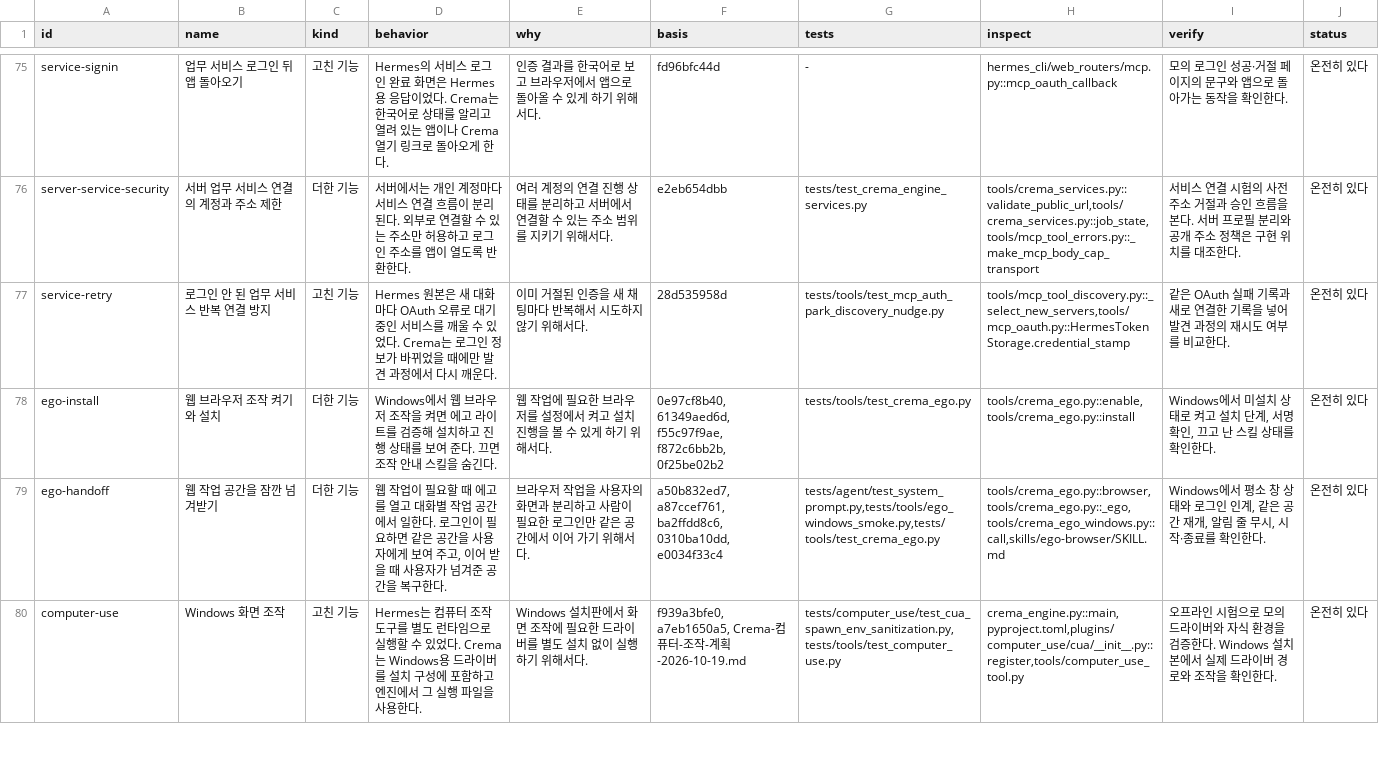
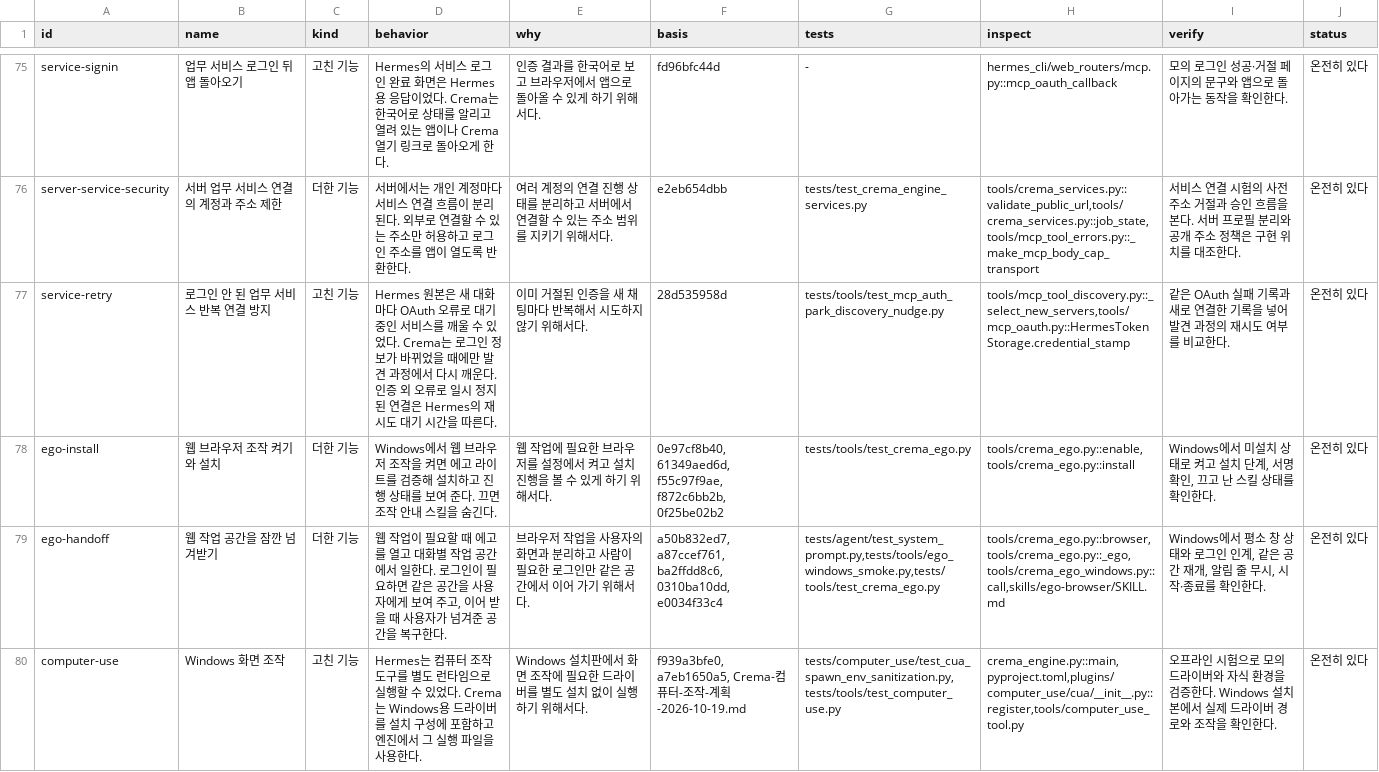
Before and after one commit to chaconne67/crema-engine, a TSV file: CREMA_FEATURES.tsv, drawn as a sheet; only a part is shown, gaps mark what is left out; the diff covers the shown part only.

Commit message:
Restore Crema behavior after the Hermes v0.23.3 merge

```diff
--- a/CREMA_FEATURES.tsv
+++ b/CREMA_FEATURES.tsv
@@ -76,3 +76,3 @@ service-signin	업무 서비스 로그인 뒤 앱 돌아오기	고친 기능	Her
 server-service-security	서버 업무 서비스 연결의 계정과 주소 제한	더한 기능	서버에서는 개인 계정마다 서비스 연결 흐름이 분리된다. 외부로 연결할 수 있는 주소만 허용하고 로그인 주소를 앱이 열도록 반환한다.	여러 계정의 연결 진행 상태를 분리하고 서버에서 연결할 수 있는 주소 범위를 지키기 위해서다.	e2eb654dbb	tests/test_crema_engine_services.py	tools/crema_services.py::validate_public_url,tools/crema_services.py::job_state,tools/mcp_tool_errors.py::_make_mcp_body_cap_transport	서비스 연결 시험의 사전 주소 거절과 승인 흐름을 본다. 서버 프로필 분리와 공개 주소 정책은 구현 위치를 대조한다.	온전히 있다
-service-retry	로그인 안 된 업무 서비스 반복 연결 방지	고친 기능	Hermes 원본은 새 대화마다 OAuth 오류로 대기 중인 서비스를 깨울 수 있었다. Crema는 로그인 정보가 바뀌었을 때에만 발견 과정에서 다시 깨운다.	이미 거절된 인증을 새 채팅마다 반복해서 시도하지 않기 위해서다.	28d535958d	tests/tools/test_mcp_auth_park_discovery_nudge.py	tools/mcp_tool_discovery.py::_select_new_servers,tools/mcp_oauth.py::HermesTokenStorage.credential_stamp	같은 OAuth 실패 기록과 새로 연결한 기록을 넣어 발견 과정의 재시도 여부를 비교한다.	온전히 있다
+service-retry	로그인 안 된 업무 서비스 반복 연결 방지	고친 기능	Hermes 원본은 새 대화마다 OAuth 오류로 대기 중인 서비스를 깨울 수 있었다. Crema는 로그인 정보가 바뀌었을 때에만 발견 과정에서 다시 깨운다. 인증 외 오류로 일시 정지된 연결은 Hermes의 재시도 대기 시간을 따른다.	이미 거절된 인증을 새 채팅마다 반복해서 시도하지 않기 위해서다.	28d535958d	tests/tools/test_mcp_auth_park_discovery_nudge.py	tools/mcp_tool_discovery.py::_select_new_servers,tools/mcp_oauth.py::HermesTokenStorage.credential_stamp	같은 OAuth 실패 기록과 새로 연결한 기록을 넣어 발견 과정의 재시도 여부를 비교한다.	온전히 있다
 ego-install	웹 브라우저 조작 켜기와 설치	더한 기능	Windows에서 웹 브라우저 조작을 켜면 에고 라이트를 검증해 설치하고 진행 상태를 보여 준다. 끄면 조작 안내 스킬을 숨긴다.	웹 작업에 필요한 브라우저를 설정에서 켜고 설치 진행을 볼 수 있게 하기 위해서다.	0e97cf8b40, 61349aed6d, f55c97f9ae, f872c6bb2b, 0f25be02b2	tests/tools/test_crema_ego.py	tools/crema_ego.py::enable,tools/crema_ego.py::install	Windows에서 미설치 상태로 켜고 설치 단계, 서명 확인, 끄고 난 스킬 상태를 확인한다.	온전히 있다
```
Also changed, not shown: 40 edited cells elsewhere in this file, 39 other files.
